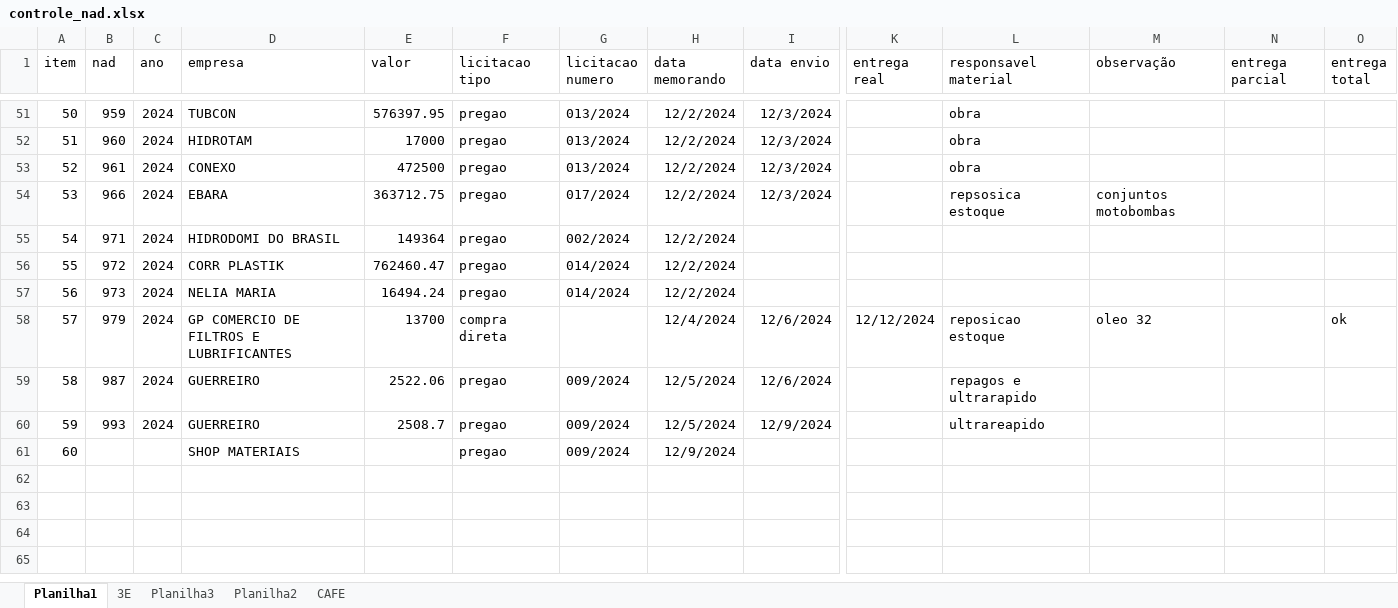
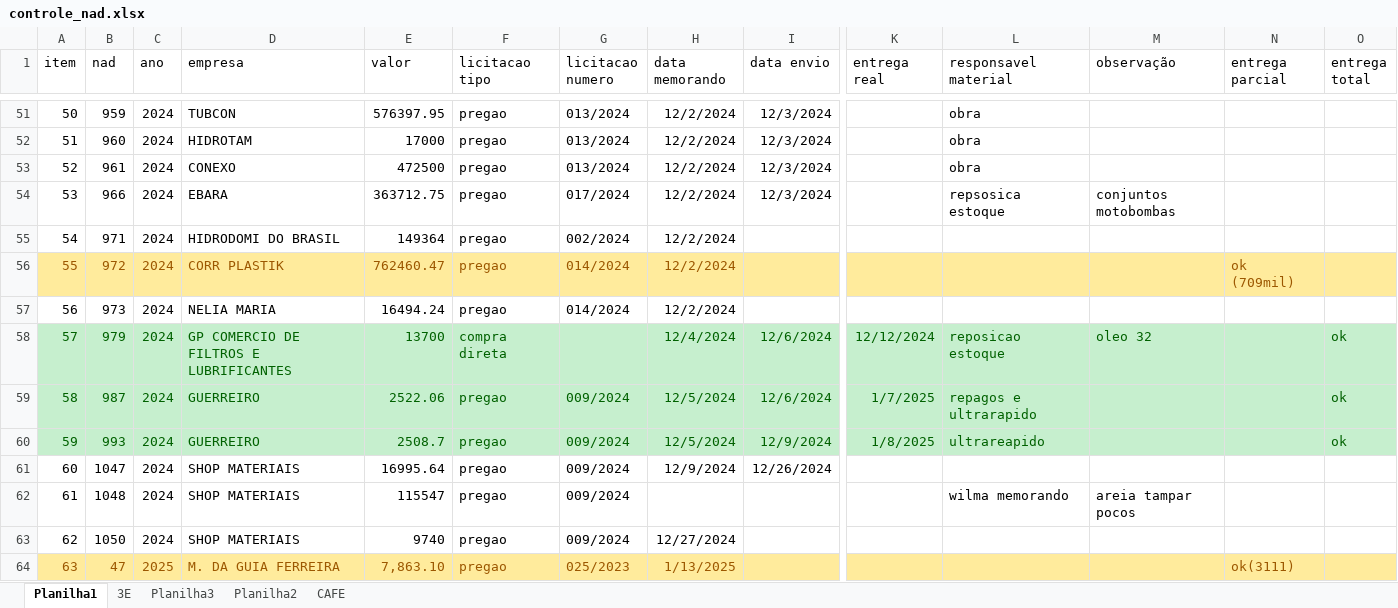
Before and after one commit to brumas2022/patrimonio, an Excel workbook: controle_nad.xlsx, sheet Planilha1, drawn as a sheet; only a part is shown, gaps mark what is left out; values as stored, in another font and other column widths than the file's, no borders; rows hold the shown columns only; the diff covers the shown part only; the diff names each change by its address in the sheet, - before the commit and + after, or states it on an @@ line.

Commit message:
Update controle_nad.xlsx

```diff
--- a/controle_nad.xlsx (sheet Planilha1)
+++ b/controle_nad.xlsx (sheet Planilha1)
-A56:O56 fill: none
+A56:O56 fill: #FFEB9C
-A56:H56 text colour: black
+A56:H56 text colour: #9C5700
-N56 (entrega parcial): (empty)
+N56 (entrega parcial): ok (709mil)
-A58:O60 fill: none
+A58:O60 fill: #C6EFCE
-A58:F58 text colour: black
+A58:F58 text colour: #006100
-H58:I58 text colour: black
+H58:I58 text colour: #006100
-K58:M58 text colour: black
+K58:M58 text colour: #006100
-O58 text colour: black
+O58 text colour: #006100
-A59:I60 text colour: black
+A59:I60 text colour: #006100
-K59 (entrega real): (empty)
+K59 (entrega real): 1/7/2025
-L59:L60 text colour: black
+L59:L60 text colour: #006100
-O59:O60 (entrega total): (empty)
+O59:O60 (entrega total): ok
-K60 (entrega real): (empty)
+K60 (entrega real): 1/8/2025
-B61 (nad): (empty)
+B61 (nad): 1047
-C61 (ano): (empty)
+C61 (ano): 2024
-E61 (valor): (empty)
+E61 (valor): 16995.64
-I61 (data envio): (empty)
+I61 (data envio): 12/26/2024
+row 62: 61 | 1048 | 2024 | SHOP MATERIAIS | 115547 | pregao | 009/2024 |  |  |  | wilma memorando | areia tampar pocos
+row 63: 62 | 1050 | 2024 | SHOP MATERIAIS | 9740 | pregao | 009/2024 | 12/27/2024
+row 64: 63 | 47 | 2025 | M. DA GUIA FERREIRA | 7,863.10 | pregao | 025/2023 | 1/13/2025 |  |  |  |  | ok(3111)
```
Also changed, not shown: 9 added rows, 2 edited cells and cell formats elsewhere in this sheet.
